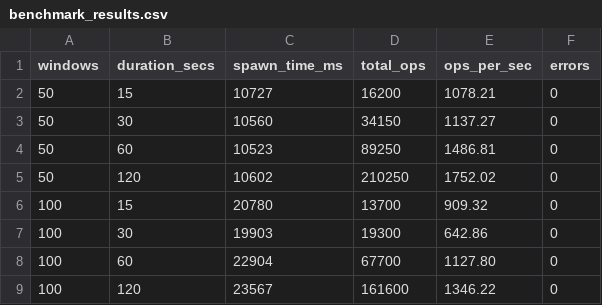
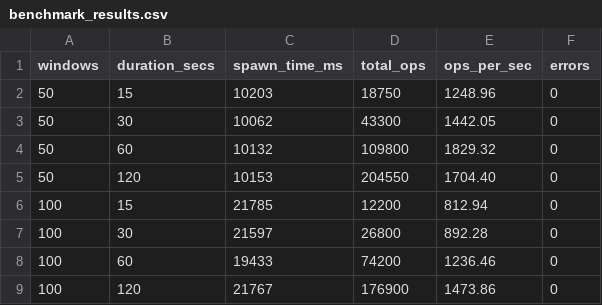
Before and after one commit to Dark-Captcha/Firefox-WebDriver, a CSV file: benches/results/benchmark_results.csv, drawn as a sheet.

```diff
--- a/benches/results/benchmark_results.csv
+++ b/benches/results/benchmark_results.csv
@@ -1,9 +1,9 @@
 windows,duration_secs,spawn_time_ms,total_ops,ops_per_sec,errors
-50,15,10727,16200,1078.21,0
-50,30,10560,34150,1137.27,0
-50,60,10523,89250,1486.81,0
-50,120,10602,210250,1752.02,0
-100,15,20780,13700,909.32,0
-100,30,19903,19300,642.86,0
-100,60,22904,67700,1127.80,0
-100,120,23567,161600,1346.22,0
+50,15,10203,18750,1248.96,0
+50,30,10062,43300,1442.05,0
+50,60,10132,109800,1829.32,0
+50,120,10153,204550,1704.40,0
+100,15,21785,12200,812.94,0
+100,30,21597,26800,892.28,0
+100,60,19433,74200,1236.46,0
+100,120,21767,176900,1473.86,0
```
Also changed, not shown: 48 other files.
